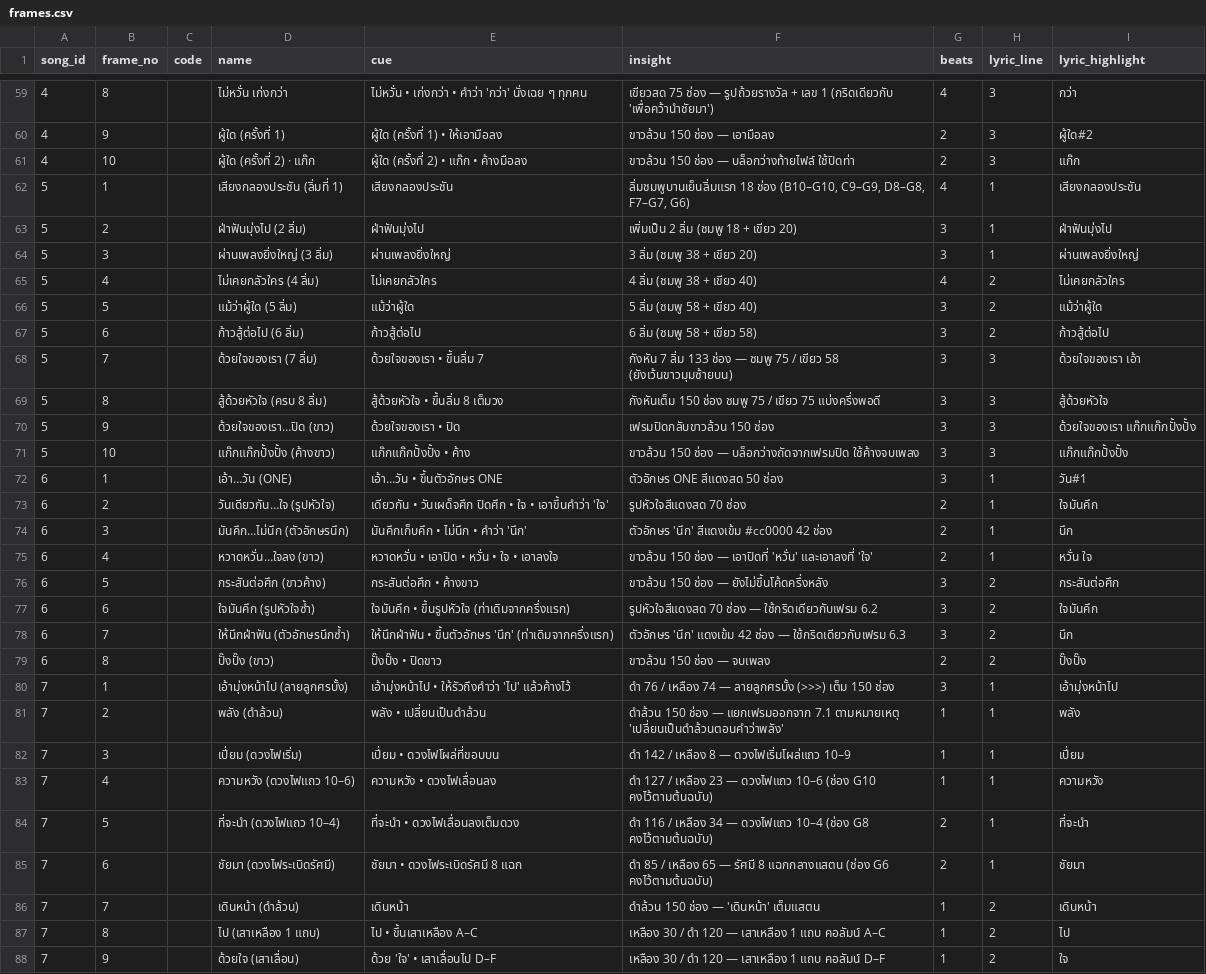
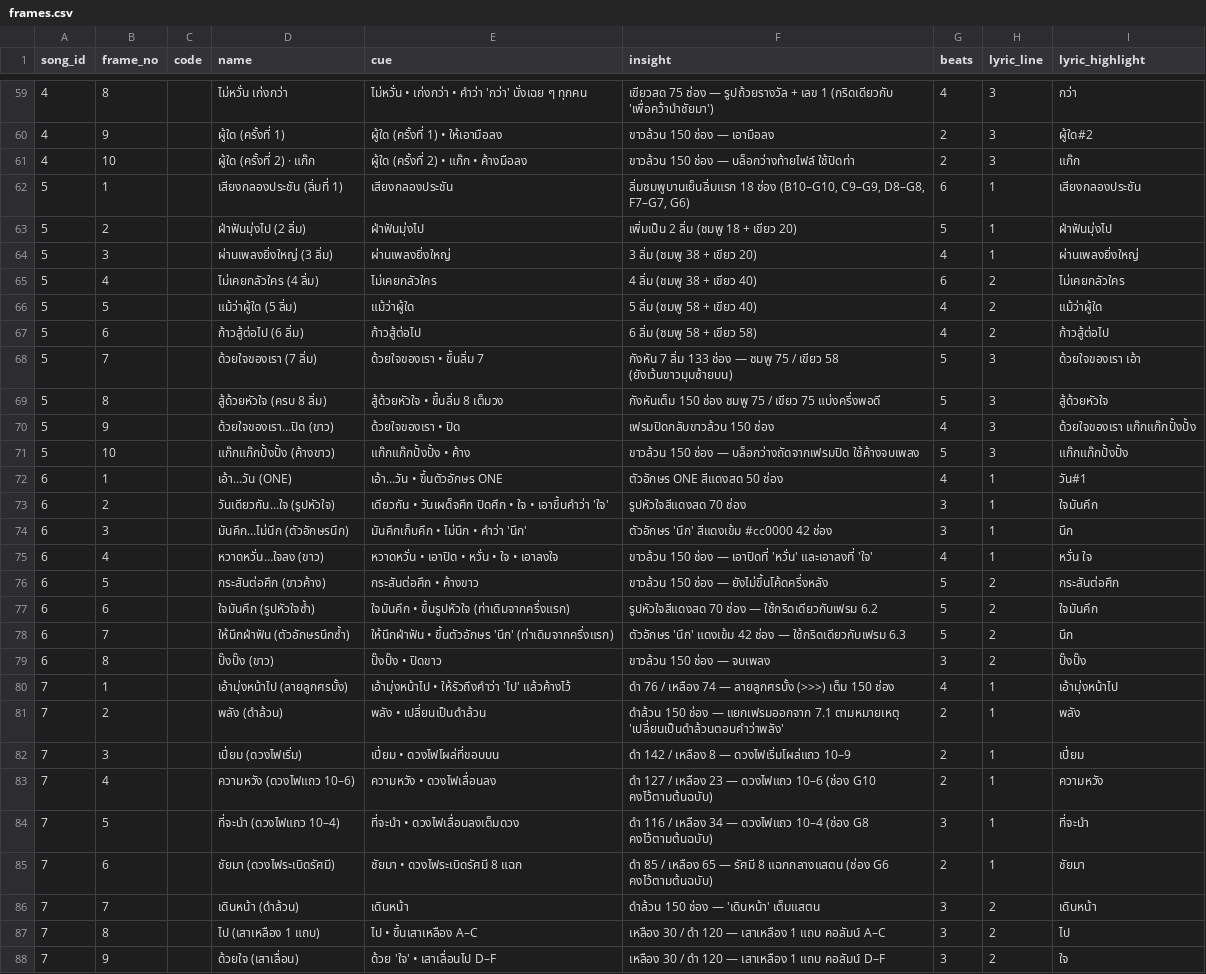
Before and after one commit to singto1597/piriyalai-green-cheer-stand, a CSV file: tools/data/frames.csv, drawn as a sheet; only a part is shown, gaps mark what is left out; the diff covers the shown part only; the diff names each change by its address in the sheet, - before the commit and + after, or states it on an @@ line.

```diff
--- a/tools/data/frames.csv
+++ b/tools/data/frames.csv
-G62 (beats): 4
+G62 (beats): 6
-G63 (beats): 3
+G63 (beats): 5
-G64 (beats): 3
+G64 (beats): 4
-G65 (beats): 4
+G65 (beats): 6
-G66:G67 (beats): 3
+G66:G67 (beats): 4
-G68:G69 (beats): 3
+G68:G69 (beats): 5
-G70 (beats): 3
+G70 (beats): 4
-G71 (beats): 3
+G71 (beats): 5
-G72 (beats): 3
+G72 (beats): 4
-G73:G74 (beats): 2
+G73:G74 (beats): 3
-G75 (beats): 2
+G75 (beats): 4
-G76:G78 (beats): 3
+G76:G78 (beats): 5
-G79 (beats): 2
+G79 (beats): 3
-G80 (beats): 3
+G80 (beats): 4
-G81:G83 (beats): 1
+G81:G83 (beats): 2
-G84 (beats): 2
+G84 (beats): 3
-G86:G88 (beats): 1
+G86:G88 (beats): 3
```
Also changed, not shown: 41 edited cells elsewhere in this file, 5 other files.
